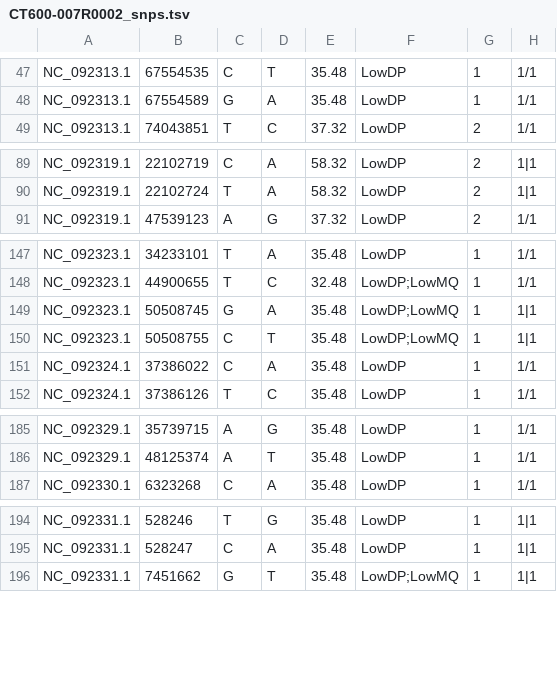
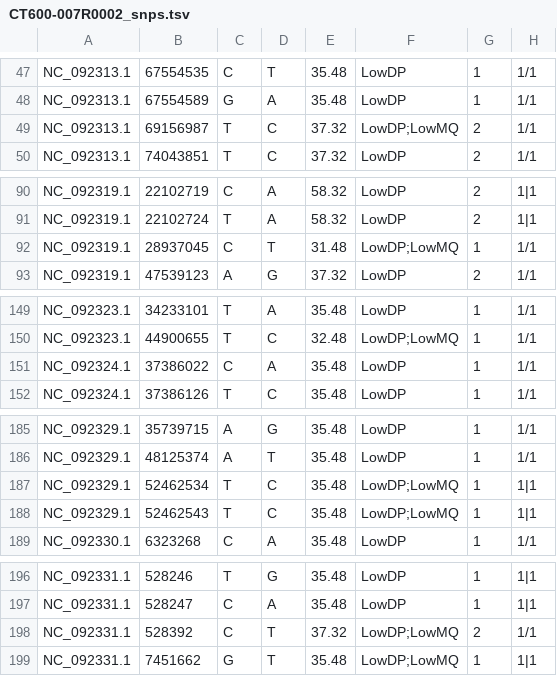
Before and after one commit to waahtoeerp/the_coffee_wrecks, a TSV file: visualization/viz-data/CT600-007R0002_snps.tsv, drawn as a sheet; only a part is shown, gaps mark what is left out.

```diff
--- a/visualization/viz-data/CT600-007R0002_snps.tsv
+++ b/visualization/viz-data/CT600-007R0002_snps.tsv
@@ -48,2 +48,3 @@ NC_092313.1	67554535	C	T	35.48	LowDP	1	1/1
 NC_092313.1	67554589	G	A	35.48	LowDP	1	1/1
+NC_092313.1	69156987	T	C	37.32	LowDP;LowMQ	2	1/1
 NC_092313.1	74043851	T	C	37.32	LowDP	2	1/1
@@ -90,2 +91,3 @@ NC_092319.1	22102719	C	A	58.32	LowDP	2	1|1
 NC_092319.1	22102724	T	A	58.32	LowDP	2	1|1
+NC_092319.1	28937045	C	T	31.48	LowDP;LowMQ	1	1/1
 NC_092319.1	47539123	A	G	37.32	LowDP	2	1/1
@@ -148,4 +150,2 @@ NC_092323.1	34233101	T	A	35.48	LowDP	1	1/1
 NC_092323.1	44900655	T	C	32.48	LowDP;LowMQ	1	1/1
-NC_092323.1	50508745	G	A	35.48	LowDP;LowMQ	1	1|1
-NC_092323.1	50508755	C	T	35.48	LowDP;LowMQ	1	1|1
 NC_092324.1	37386022	C	A	35.48	LowDP	1	1/1
@@ -186,2 +186,4 @@ NC_092329.1	35739715	A	G	35.48	LowDP	1	1/1
 NC_092329.1	48125374	A	T	35.48	LowDP	1	1/1
+NC_092329.1	52462534	T	C	35.48	LowDP;LowMQ	1	1|1
+NC_092329.1	52462543	T	C	35.48	LowDP;LowMQ	1	1|1
 NC_092330.1	6323268	C	A	35.48	LowDP	1	1/1
@@ -195,2 +197,3 @@ NC_092331.1	528246	T	G	35.48	LowDP	1	1|1
 NC_092331.1	528247	C	A	35.48	LowDP	1	1|1
+NC_092331.1	528392	C	T	37.32	LowDP;LowMQ	2	1/1
 NC_092331.1	7451662	G	T	35.48	LowDP;LowMQ	1	1|1
```
Also changed, not shown: 10 other files.
